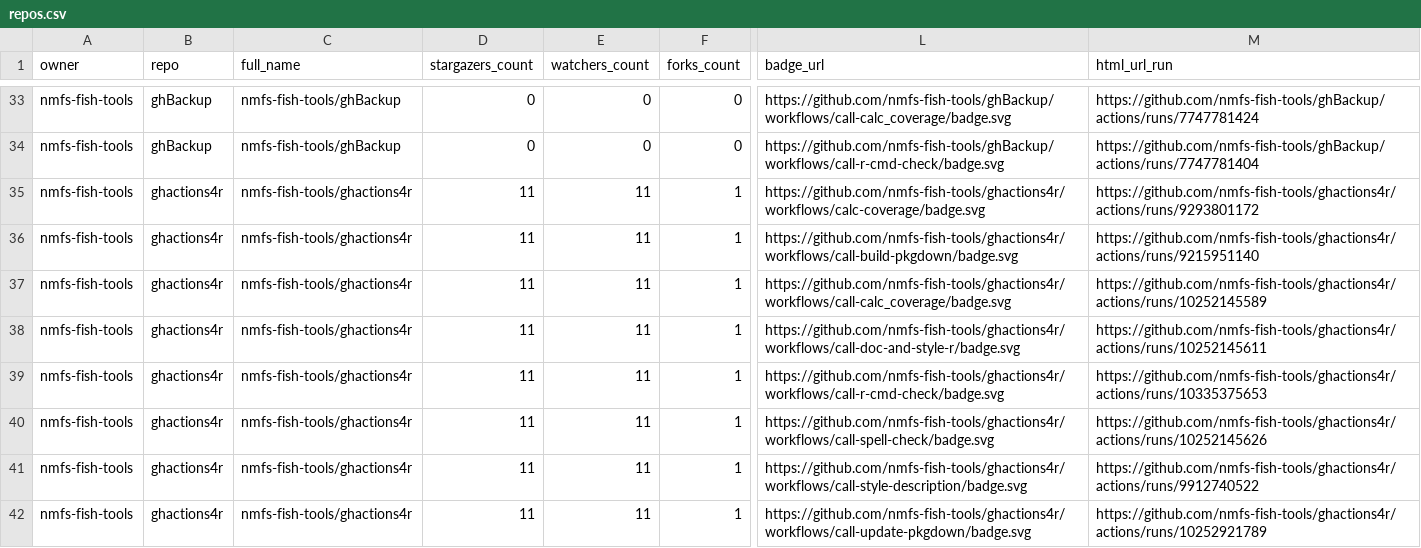
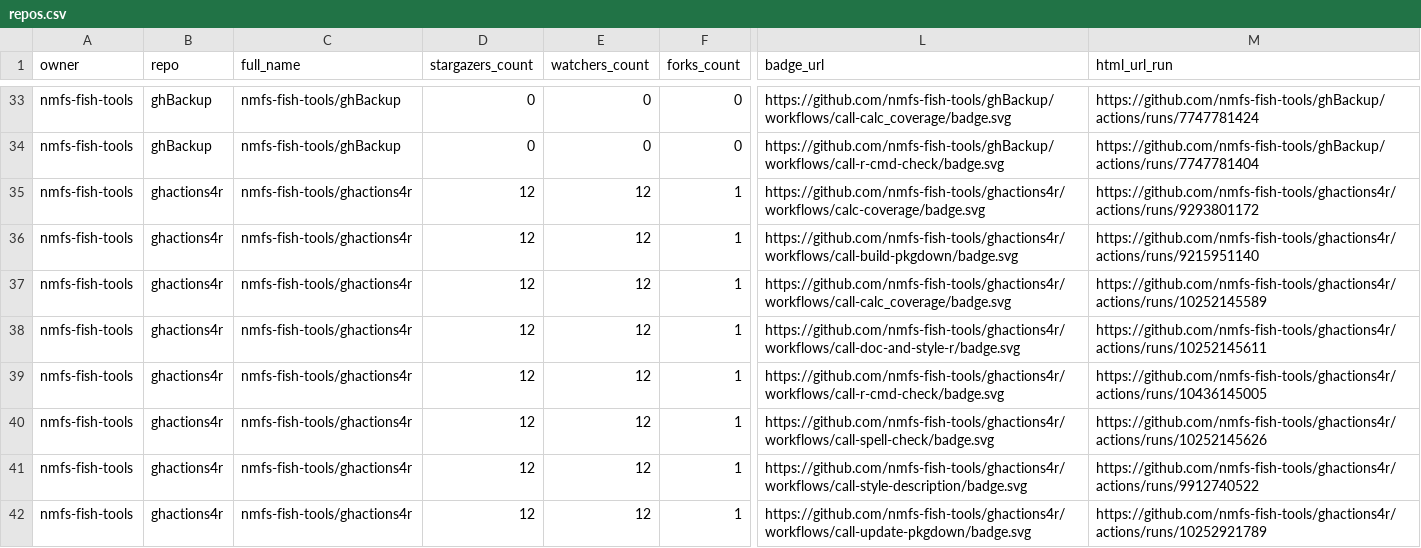
Before and after one commit to nmfs-ost/FIT-status, a CSV file: repos.csv, drawn as a sheet; only a part is shown, gaps mark what is left out; the diff covers the shown part only; the diff names each change by its address in the sheet, - before the commit and + after, or states it on an @@ line.

```diff
--- a/repos.csv
+++ b/repos.csv
-D35:D42 (stargazers_count): 11
+D35:D42 (stargazers_count): 12
-E35:E42 (watchers_count): 11
+E35:E42 (watchers_count): 12
-M39 (html_url_run): https://github.com/nmfs-fish-tools/ghactions4r/actions/runs/10335375653
+M39 (html_url_run): https://github.com/nmfs-fish-tools/ghactions4r/actions/runs/10436145005
```
Also changed, not shown: 9 edited cells elsewhere in this file, 1 other file.
